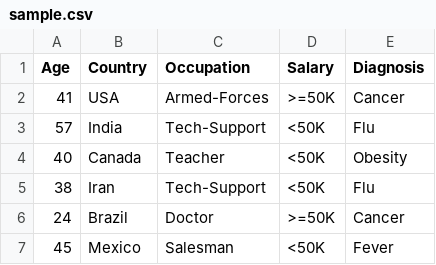
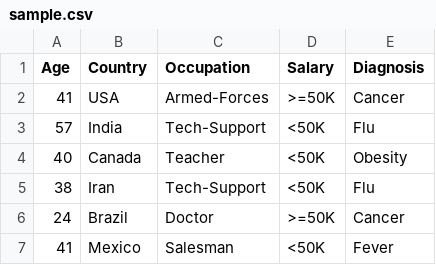
Before and after one commit to danielcanencia/security-and-data-protection, a CSV file: mondrian/datasets/small_dataset/sample.csv, drawn as a sheet.

Commit message:
writeData / añadido small_dataset

```diff
--- a/mondrian/datasets/small_dataset/sample.csv
+++ b/mondrian/datasets/small_dataset/sample.csv
@@ -6,2 +6,2 @@ Age;Country;Occupation;Salary;Diagnosis
 24;Brazil;Doctor;>=50K;Cancer
-45;Mexico;Salesman;<50K;Fever
+41;Mexico;Salesman;<50K;Fever
```
Also changed, not shown: 6 other files.
